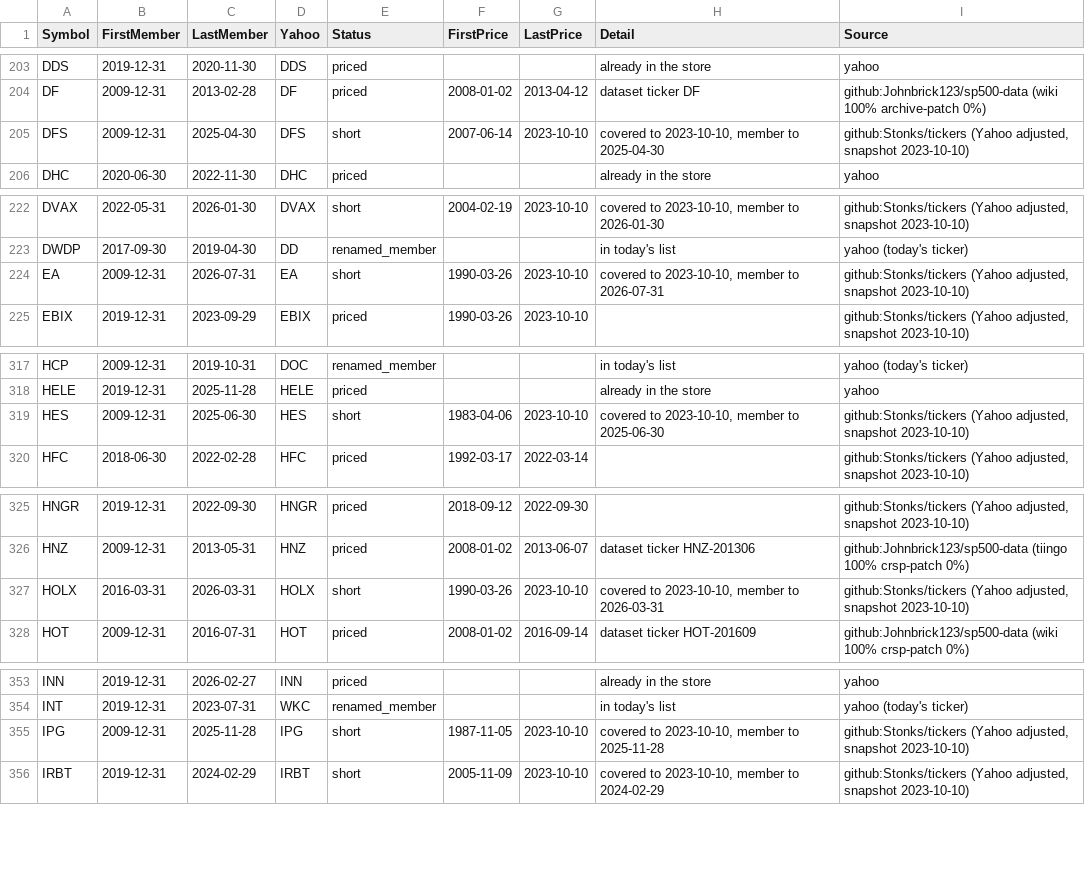
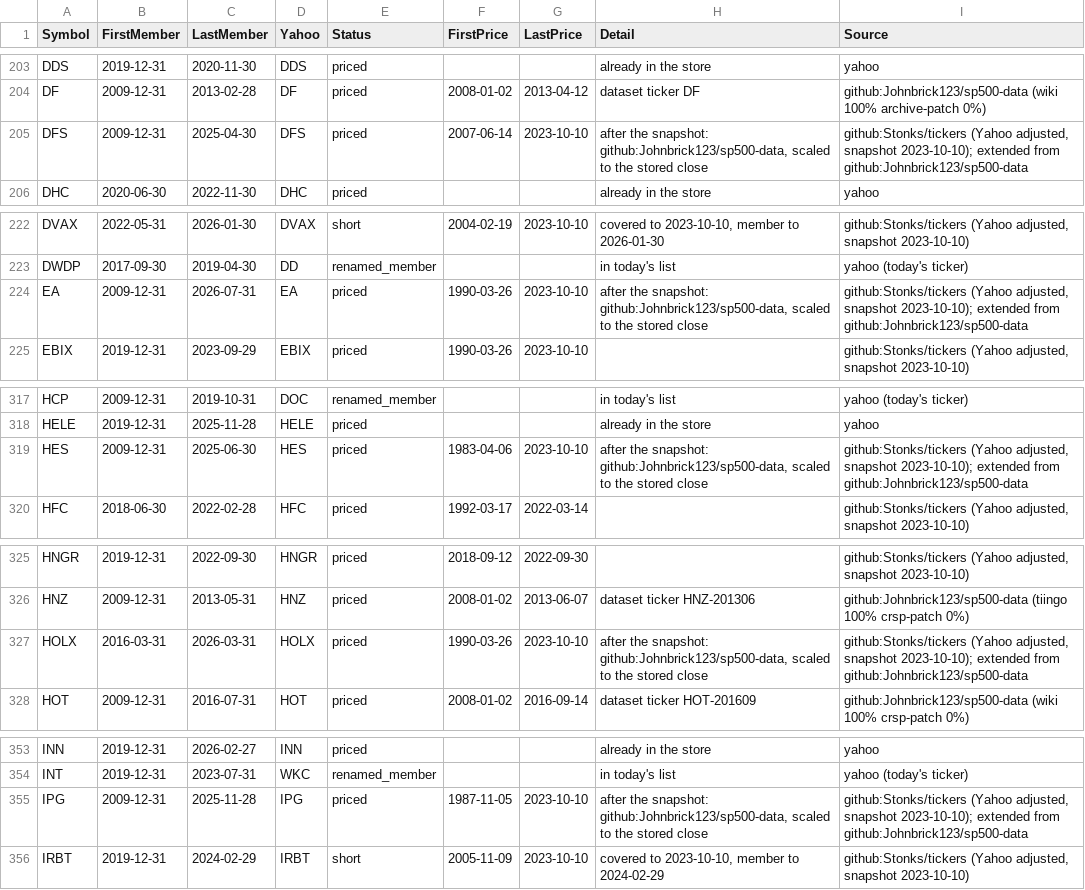
Before and after one commit to Pareshking/Ashish, a CSV file: data/former_members.csv, drawn as a sheet; only a part is shown, gaps mark what is left out; the diff covers the shown part only.

```diff
--- a/data/former_members.csv
+++ b/data/former_members.csv
@@ -204,3 +204,3 @@ DDS,2019-12-31,2020-11-30,DDS,priced,,,already in the store,yahoo
 DF,2009-12-31,2013-02-28,DF,priced,2008-01-02,2013-04-12,dataset ticker DF,github:Johnbrick123/sp500-data (wiki 100% archive-patch 0%)
-DFS,2009-12-31,2025-04-30,DFS,short,2007-06-14,2023-10-10,"covered to 2023-10-10, member to 2025-04-30","github:Stonks/tickers (Yahoo adjusted, snapshot 2023-10-10)"
+DFS,2009-12-31,2025-04-30,DFS,priced,2007-06-14,2023-10-10,"after the snapshot: github:Johnbrick123/sp500-data, scaled to the stored close","github:Stonks/tickers (Yahoo adjusted, snapshot 2023-10-10); extended from github:Johnbrick123/sp500-data"
 DHC,2020-06-30,2022-11-30,DHC,priced,,,already in the store,yahoo
@@ -223,3 +223,3 @@ DVAX,2022-05-31,2026-01-30,DVAX,short,2004-02-19,2023-10-10,"covered to 2023-10-
 DWDP,2017-09-30,2019-04-30,DD,renamed_member,,,in today's list,yahoo (today's ticker)
-EA,2009-12-31,2026-07-31,EA,short,1990-03-26,2023-10-10,"covered to 2023-10-10, member to 2026-07-31","github:Stonks/tickers (Yahoo adjusted, snapshot 2023-10-10)"
+EA,2009-12-31,2026-07-31,EA,priced,1990-03-26,2023-10-10,"after the snapshot: github:Johnbrick123/sp500-data, scaled to the stored close","github:Stonks/tickers (Yahoo adjusted, snapshot 2023-10-10); extended from github:Johnbrick123/sp500-data"
 EBIX,2019-12-31,2023-09-29,EBIX,priced,1990-03-26,2023-10-10,,"github:Stonks/tickers (Yahoo adjusted, snapshot 2023-10-10)"
@@ -318,3 +318,3 @@ HCP,2009-12-31,2019-10-31,DOC,renamed_member,,,in today's list,yahoo (today's ti
 HELE,2019-12-31,2025-11-28,HELE,priced,,,already in the store,yahoo
-HES,2009-12-31,2025-06-30,HES,short,1983-04-06,2023-10-10,"covered to 2023-10-10, member to 2025-06-30","github:Stonks/tickers (Yahoo adjusted, snapshot 2023-10-10)"
+HES,2009-12-31,2025-06-30,HES,priced,1983-04-06,2023-10-10,"after the snapshot: github:Johnbrick123/sp500-data, scaled to the stored close","github:Stonks/tickers (Yahoo adjusted, snapshot 2023-10-10); extended from github:Johnbrick123/sp500-data"
 HFC,2018-06-30,2022-02-28,HFC,priced,1992-03-17,2022-03-14,,"github:Stonks/tickers (Yahoo adjusted, snapshot 2023-10-10)"
@@ -326,3 +326,3 @@ HNGR,2019-12-31,2022-09-30,HNGR,priced,2018-09-12,2022-09-30,,"github:Stonks/tic
 HNZ,2009-12-31,2013-05-31,HNZ,priced,2008-01-02,2013-06-07,dataset ticker HNZ-201306,github:Johnbrick123/sp500-data (tiingo 100% crsp-patch 0%)
-HOLX,2016-03-31,2026-03-31,HOLX,short,1990-03-26,2023-10-10,"covered to 2023-10-10, member to 2026-03-31","github:Stonks/tickers (Yahoo adjusted, snapshot 2023-10-10)"
+HOLX,2016-03-31,2026-03-31,HOLX,priced,1990-03-26,2023-10-10,"after the snapshot: github:Johnbrick123/sp500-data, scaled to the stored close","github:Stonks/tickers (Yahoo adjusted, snapshot 2023-10-10); extended from github:Johnbrick123/sp500-data"
 HOT,2009-12-31,2016-07-31,HOT,priced,2008-01-02,2016-09-14,dataset ticker HOT-201609,github:Johnbrick123/sp500-data (wiki 100% crsp-patch 0%)
@@ -354,3 +354,3 @@ INN,2019-12-31,2026-02-27,INN,priced,,,already in the store,yahoo
 INT,2019-12-31,2023-07-31,WKC,renamed_member,,,in today's list,yahoo (today's ticker)
-IPG,2009-12-31,2025-11-28,IPG,short,1987-11-05,2023-10-10,"covered to 2023-10-10, member to 2025-11-28","github:Stonks/tickers (Yahoo adjusted, snapshot 2023-10-10)"
+IPG,2009-12-31,2025-11-28,IPG,priced,1987-11-05,2023-10-10,"after the snapshot: github:Johnbrick123/sp500-data, scaled to the stored close","github:Stonks/tickers (Yahoo adjusted, snapshot 2023-10-10); extended from github:Johnbrick123/sp500-data"
 IRBT,2019-12-31,2024-02-29,IRBT,short,2005-11-09,2023-10-10,"covered to 2023-10-10, member to 2024-02-29","github:Stonks/tickers (Yahoo adjusted, snapshot 2023-10-10)"
```
Also changed, not shown: 42 edited cells elsewhere in this file, 16 other files.
